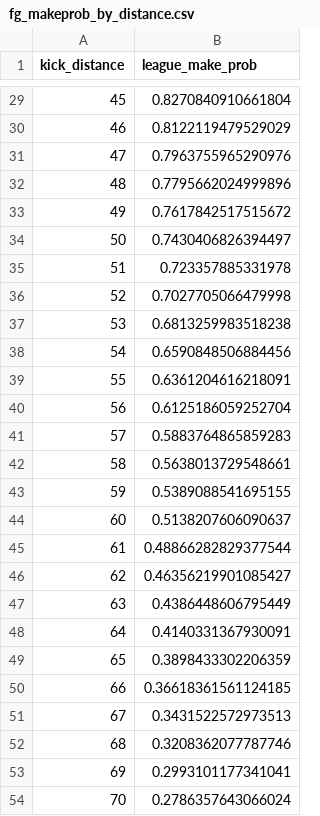
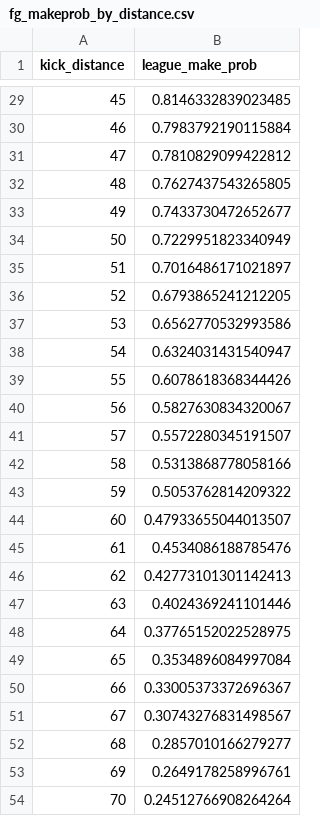
Before and after one commit to nathanawright24/4th-Down-Decision-Tool, a CSV file: data/fg_makeprob_by_distance.csv, drawn as a sheet; only a part is shown, gaps mark what is left out; the diff covers the shown part only.

```diff
--- a/data/fg_makeprob_by_distance.csv
+++ b/data/fg_makeprob_by_distance.csv
@@ -29,26 +29,26 @@ kick_distance,league_make_prob
-45,0.8270840910661804
-46,0.8122119479529029
-47,0.7963755965290976
-48,0.7795662024999896
-49,0.7617842517515672
-50,0.7430406826394497
-51,0.723357885331978
-52,0.7027705066479998
-53,0.6813259983518238
-54,0.6590848506884456
-55,0.6361204616218091
-56,0.6125186059252704
-57,0.5883764865859283
-58,0.5638013729548661
-59,0.5389088541695155
-60,0.5138207606090637
-61,0.48866282829377544
-62,0.46356219901085427
-63,0.4386448606795449
-64,0.4140331367930091
-65,0.3898433302206359
-66,0.36618361561124185
-67,0.3431522572973513
-68,0.3208362077787746
-69,0.2993101177341041
-70,0.2786357643066024
+45,0.8146332839023485
+46,0.7983792190115884
+47,0.7810829099422812
+48,0.7627437543265805
+49,0.7433730472652677
+50,0.7229951823340949
+51,0.7016486171021897
+52,0.6793865241212205
+53,0.6562770532993586
+54,0.6324031431540947
+55,0.6078618368344426
+56,0.5827630834320067
+57,0.5572280345191507
+58,0.5313868778058166
+59,0.5053762814209322
+60,0.47933655044013507
+61,0.4534086188785476
+62,0.42773101301142413
+63,0.4024369241101446
+64,0.37765152022528975
+65,0.3534896084997084
+66,0.33005373372696367
+67,0.30743276831498567
+68,0.2857010166279277
+69,0.2649178258996761
+70,0.24512766908264264
```
Also changed, not shown: 27 edited cells elsewhere in this file, data/fg_summary.csv, data/opponentscoreprobability.csv, 7 other files.
